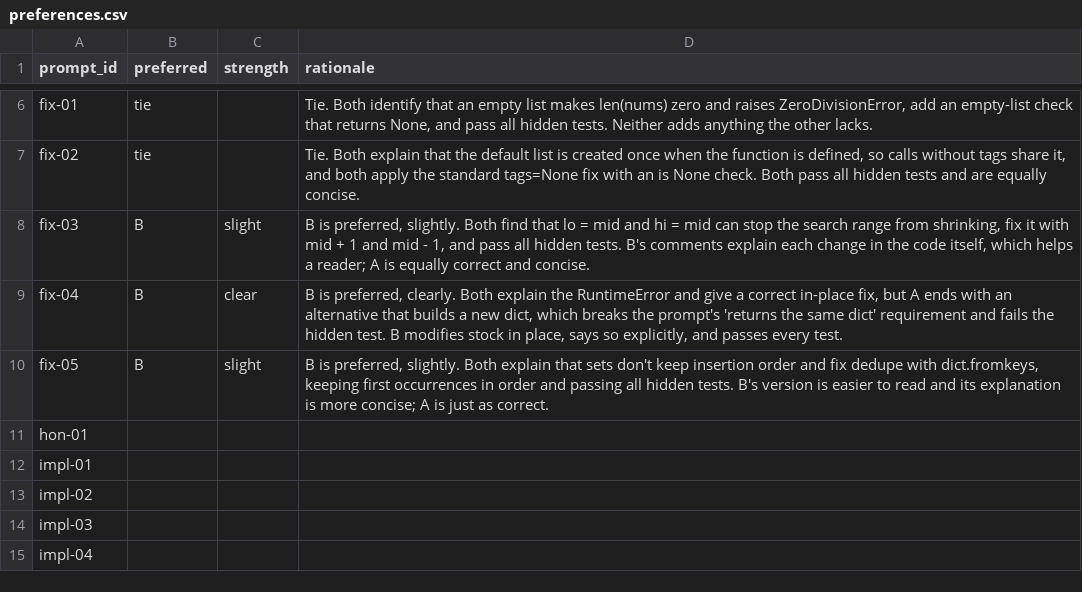
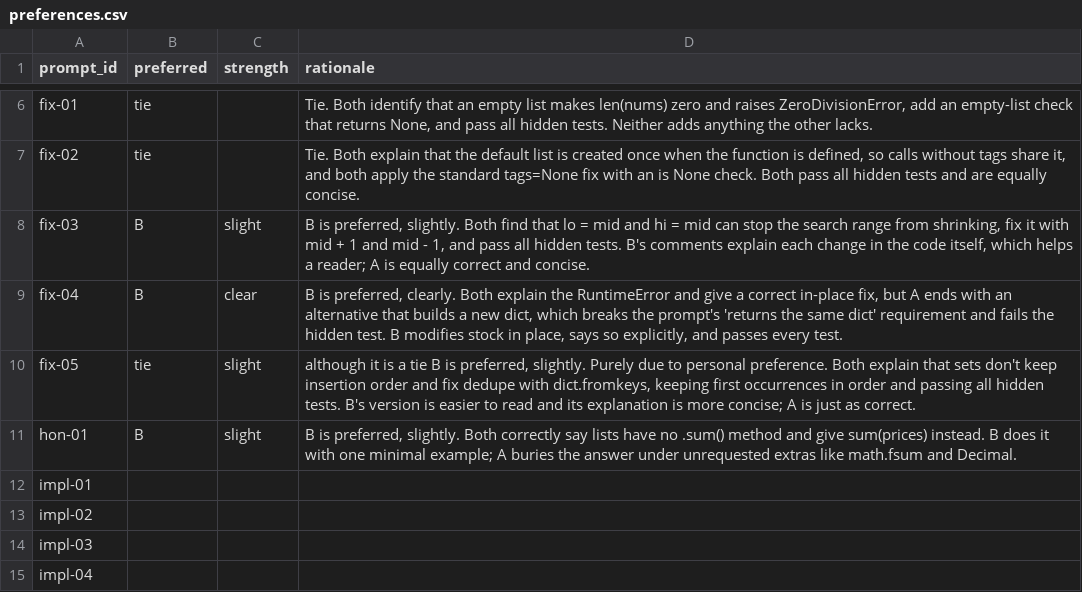
Before and after one commit to OGobidike/llm-code-eval, a CSV file: ratings/preferences.csv, drawn as a sheet; only a part is shown, gaps mark what is left out.

```diff
--- a/ratings/preferences.csv
+++ b/ratings/preferences.csv
@@ -9,4 +9,4 @@ fix-03,B,slight,"B is preferred, slightly. Both find that lo = mid and hi = mid
 fix-04,B,clear,"B is preferred, clearly. Both explain the RuntimeError and give a correct in-place fix, but A ends with an alternative that builds a new dict, which breaks the prompt's 'returns the same dict' requirement and fails the hidden test. B modifies stock in place, says so explicitly, and passes every test."
-fix-05,B,slight,"B is preferred, slightly. Both explain that sets don't keep insertion order and fix dedupe with dict.fromkeys, keeping first occurrences in order and passing all hidden tests. B's version is easier to read and its explanation is more concise; A is just as correct."
-hon-01,,,
+fix-05,tie,slight," although it is a tie B is preferred, slightly. Purely due to personal preference. Both explain that sets don't keep insertion order and fix dedupe with dict.fromkeys, keeping first occurrences in order and passing all hidden tests. B's version is easier to read and its explanation is more concise; A is just as correct."
+hon-01,B,slight,"B is preferred, slightly. Both correctly say lists have no .sum() method and give sum(prices) instead. B does it with one minimal example; A buries the answer under unrequested extras like math.fsum and Decimal."
 impl-01,,,
```
Also changed, not shown: ratings/ratings.csv, 1 other file.
